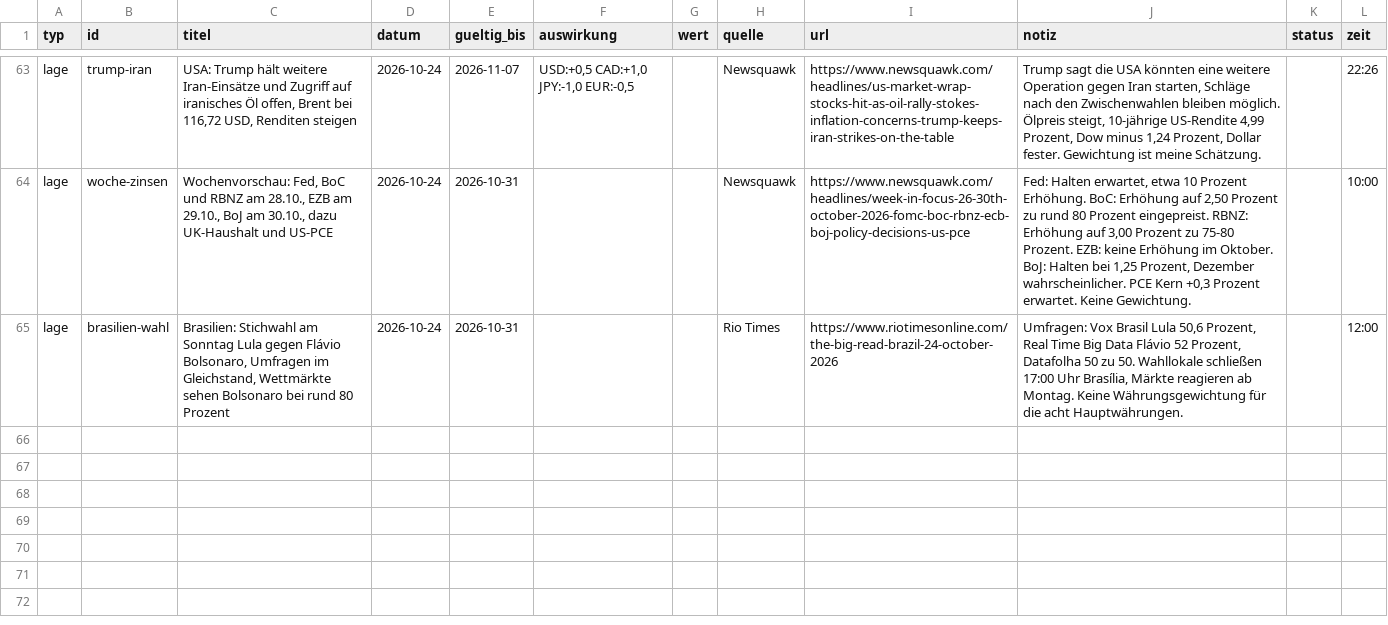
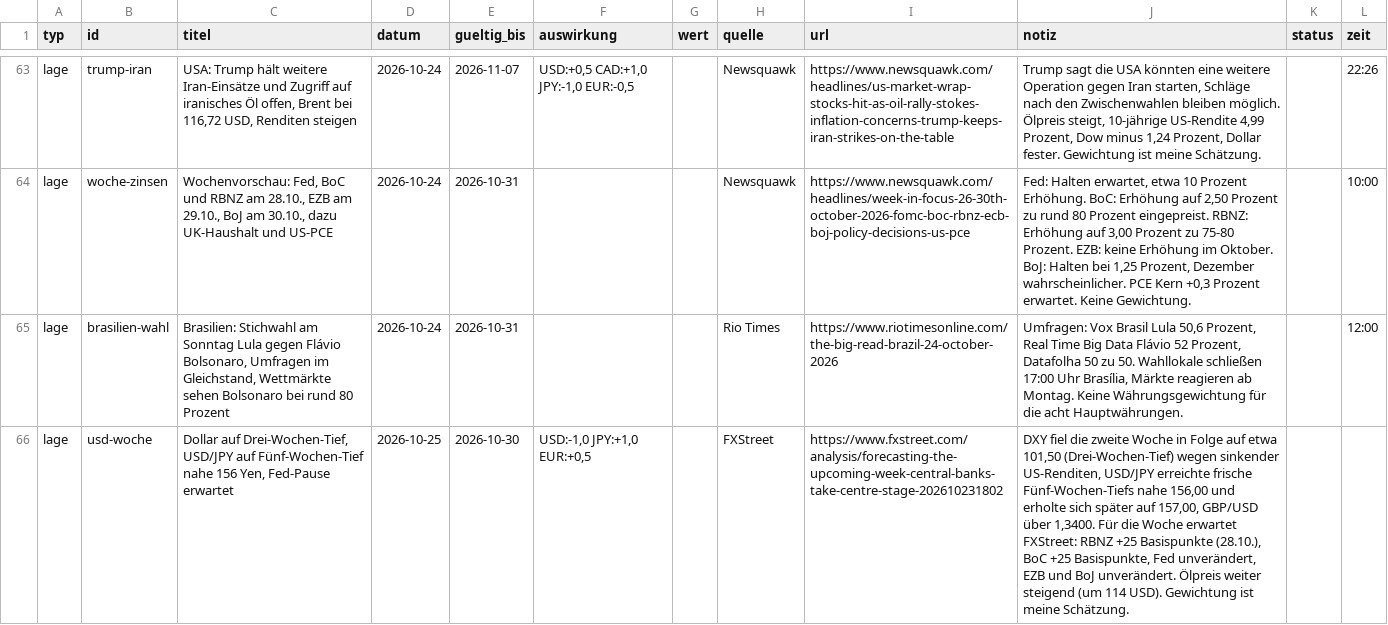
Before and after one commit to michelbrueck25-eng/journal-daten, a CSV file: lage.csv, drawn as a sheet; only a part is shown, gaps mark what is left out; the diff names each change by its address in the sheet, - before the commit and + after, or states it on an @@ line.

```diff
--- a/lage.csv
+++ b/lage.csv
+row 66: lage | usd-woche | Dollar auf Drei-Wochen-Tief, USD/JPY auf Fünf-Wochen-Tief nahe 156 Yen, Fed-Pause erwartet | 2026-10-25 | 2026-10-30 | USD:-1,0 JPY:+1,0 EUR:+0,5 |  | FXStreet | https://www.fxstreet.com/analysis/forecasting-the-upcoming-week-central-banks-take-centre-stage-202610231802 | DXY fiel die zweite Woche in Folge auf etwa 101,50 (Drei-Wochen-Tief) wegen sinkender US-Renditen, USD/JPY erreichte frische Fünf-Wochen-Tiefs nahe 156,00 und erholte sich später auf 157,00, GBP/USD über 1,3400. Für die Woche erwartet FXStreet: RBNZ +25 Basispunkte (28.10.), BoC +25 Basispunkte, Fed unverändert, EZB und BoJ unverändert. Ölpreis weiter steigend (um 114 USD). Gewichtung ist meine Schätzung.
```
Also changed, not shown: wirtschaft.csv, 2 other files.
